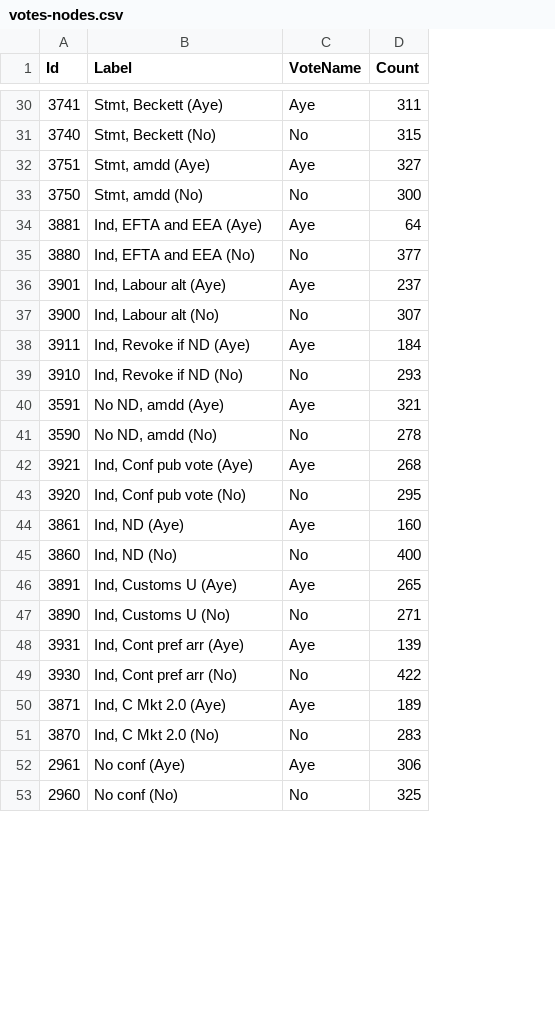
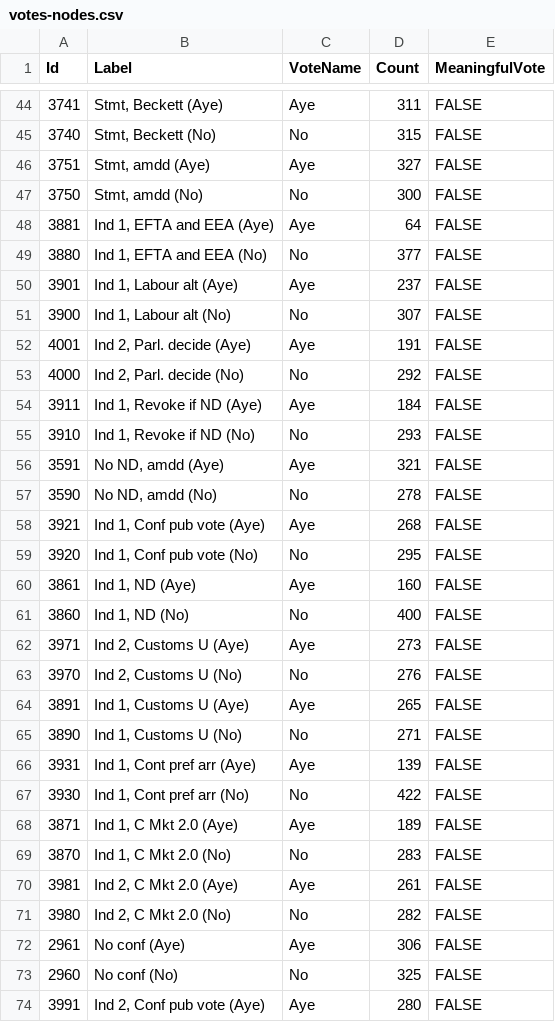
Before and after one commit to niksilver/brexit-in-r, a CSV file: votes-nodes.csv, drawn as a sheet; only a part is shown, gaps mark what is left out; addresses are those after the commit; the diff covers the shown part only; the diff names each change by its address in the sheet, - before the commit and + after, or states it on an @@ line.

Commit message:
Added voting data to end of 3 April 2019; added "meaningful vote" flag to nodes; file writing is its own function.

```diff
--- a/votes-nodes.csv
+++ b/votes-nodes.csv
+column E (MeaningfulVote), rows 44-51: all FALSE; rows 54-61: all FALSE; rows 64-69: all FALSE; rows 72-73: FALSE | FALSE
-B48 (Label): Ind, EFTA and EEA (Aye)
+B48 (Label): Ind 1, EFTA and EEA (Aye)
-B49 (Label): Ind, EFTA and EEA (No)
+B49 (Label): Ind 1, EFTA and EEA (No)
-B50 (Label): Ind, Labour alt (Aye)
+B50 (Label): Ind 1, Labour alt (Aye)
-B51 (Label): Ind, Labour alt (No)
+B51 (Label): Ind 1, Labour alt (No)
+row 52: 4001 | Ind 2, Parl. decide (Aye) | Aye | 191 | FALSE
+row 53: 4000 | Ind 2, Parl. decide (No) | No | 292 | FALSE
-B54 (Label): Ind, Revoke if ND (Aye)
+B54 (Label): Ind 1, Revoke if ND (Aye)
-B55 (Label): Ind, Revoke if ND (No)
+B55 (Label): Ind 1, Revoke if ND (No)
-B58 (Label): Ind, Conf pub vote (Aye)
+B58 (Label): Ind 1, Conf pub vote (Aye)
-B59 (Label): Ind, Conf pub vote (No)
+B59 (Label): Ind 1, Conf pub vote (No)
-B60 (Label): Ind, ND (Aye)
+B60 (Label): Ind 1, ND (Aye)
-B61 (Label): Ind, ND (No)
+B61 (Label): Ind 1, ND (No)
+row 62: 3971 | Ind 2, Customs U (Aye) | Aye | 273 | FALSE
+row 63: 3970 | Ind 2, Customs U (No) | No | 276 | FALSE
-B64 (Label): Ind, Customs U (Aye)
+B64 (Label): Ind 1, Customs U (Aye)
-B65 (Label): Ind, Customs U (No)
+B65 (Label): Ind 1, Customs U (No)
-B66 (Label): Ind, Cont pref arr (Aye)
+B66 (Label): Ind 1, Cont pref arr (Aye)
-B67 (Label): Ind, Cont pref arr (No)
+B67 (Label): Ind 1, Cont pref arr (No)
-B68 (Label): Ind, C Mkt 2.0 (Aye)
+B68 (Label): Ind 1, C Mkt 2.0 (Aye)
-B69 (Label): Ind, C Mkt 2.0 (No)
+B69 (Label): Ind 1, C Mkt 2.0 (No)
+row 70: 3981 | Ind 2, C Mkt 2.0 (Aye) | Aye | 261 | FALSE
+row 71: 3980 | Ind 2, C Mkt 2.0 (No) | No | 282 | FALSE
+row 74: 3991 | Ind 2, Conf pub vote (Aye) | Aye | 280 | FALSE
```
Also changed, not shown: 17 added rows, 2 moved rows and 4 edited cells elsewhere in this file, motion-themes.csv, 17 other files.
